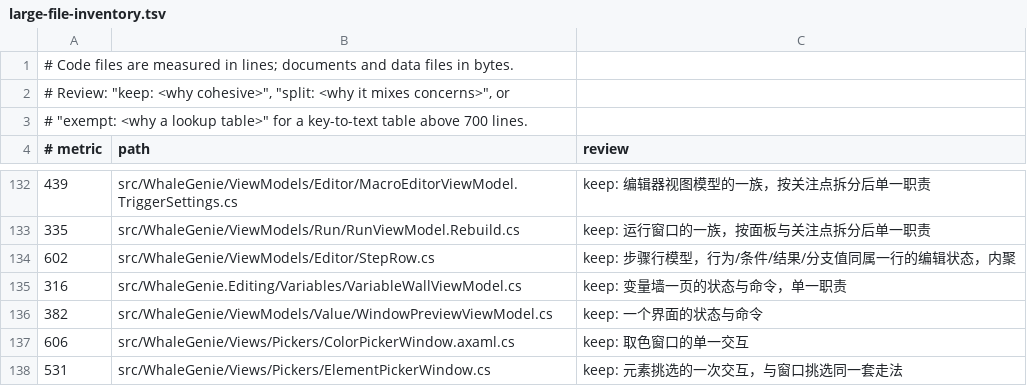
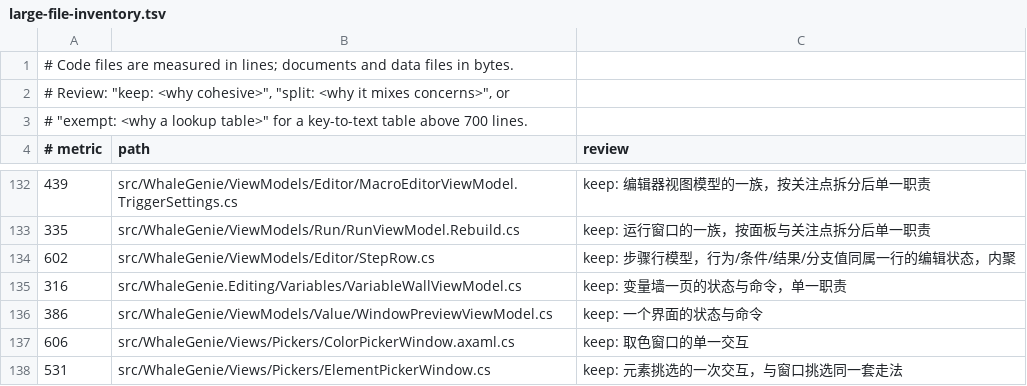
Before and after one commit to ilpoint/WhaleGenie, a TSV file: .githooks/large-file-inventory.tsv, drawn as a sheet; only a part is shown, gaps mark what is left out.

Commit message:
docs: 更新窗口预览台账

```diff
--- a/.githooks/large-file-inventory.tsv
+++ b/.githooks/large-file-inventory.tsv
@@ -135,3 +135,3 @@
 316	src/WhaleGenie.Editing/Variables/VariableWallViewModel.cs	keep: 变量墙一页的状态与命令，单一职责
-382	src/WhaleGenie/ViewModels/Value/WindowPreviewViewModel.cs	keep: 一个界面的状态与命令
+386	src/WhaleGenie/ViewModels/Value/WindowPreviewViewModel.cs	keep: 一个界面的状态与命令
 606	src/WhaleGenie/Views/Pickers/ColorPickerWindow.axaml.cs	keep: 取色窗口的单一交互
```
